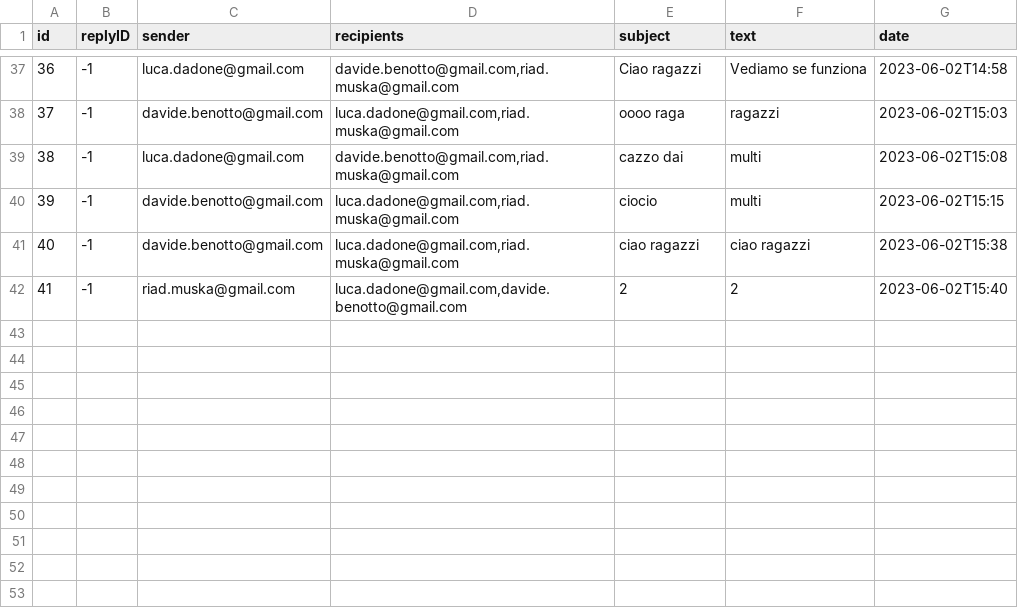
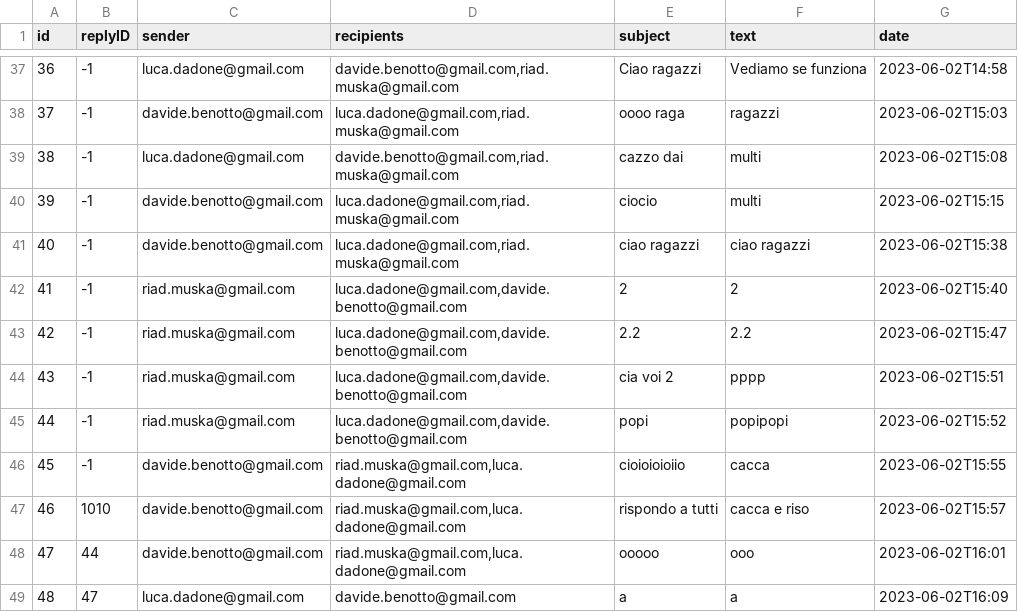
Before and after one commit to dadoluca/Java_Email_Service, a CSV file: src/main/java/com/example/mailservice/mailserver/data/emails.csv, drawn as a sheet; only a part is shown, gaps mark what is left out; the diff names each change by its address in the sheet, - before the commit and + after, or states it on an @@ line.

```diff
--- a/src/main/java/com/example/mailservice/mailserver/data/emails.csv
+++ b/src/main/java/com/example/mailservice/mailserver/data/emails.csv
+row 43: 42 | -1 | riad.muska@gmail.com | luca.dadone@gmail.com,davide.benotto@gmail.com | 2.2 | 2.2 | 2023-06-02T15:47
+row 44: 43 | -1 | riad.muska@gmail.com | luca.dadone@gmail.com,davide.benotto@gmail.com | cia voi 2 | pppp | 2023-06-02T15:51
+row 45: 44 | -1 | riad.muska@gmail.com | luca.dadone@gmail.com,davide.benotto@gmail.com | popi | popipopi | 2023-06-02T15:52
+row 46: 45 | -1 | davide.benotto@gmail.com | riad.muska@gmail.com,luca.dadone@gmail.com | cioioioioiio | cacca | 2023-06-02T15:55
+row 47: 46 | 1010 | davide.benotto@gmail.com | riad.muska@gmail.com,luca.dadone@gmail.com | rispondo a tutti | cacca e riso | 2023-06-02T15:57
+row 48: 47 | 44 | davide.benotto@gmail.com | riad.muska@gmail.com,luca.dadone@gmail.com | ooooo | ooo | 2023-06-02T16:01
+row 49: 48 | 47 | luca.dadone@gmail.com | davide.benotto@gmail.com | a | a | 2023-06-02T16:09
```
Also changed, not shown: 3 other files.
